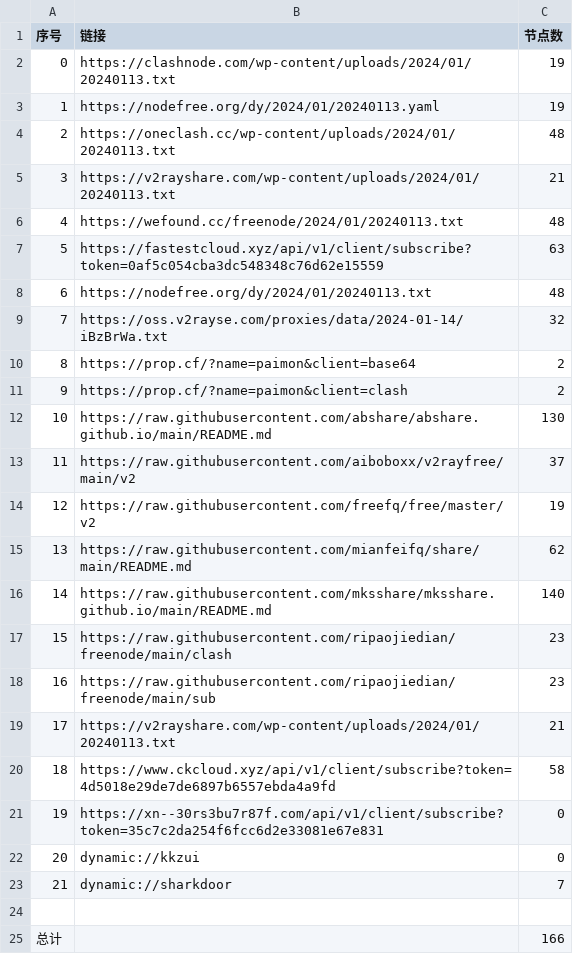
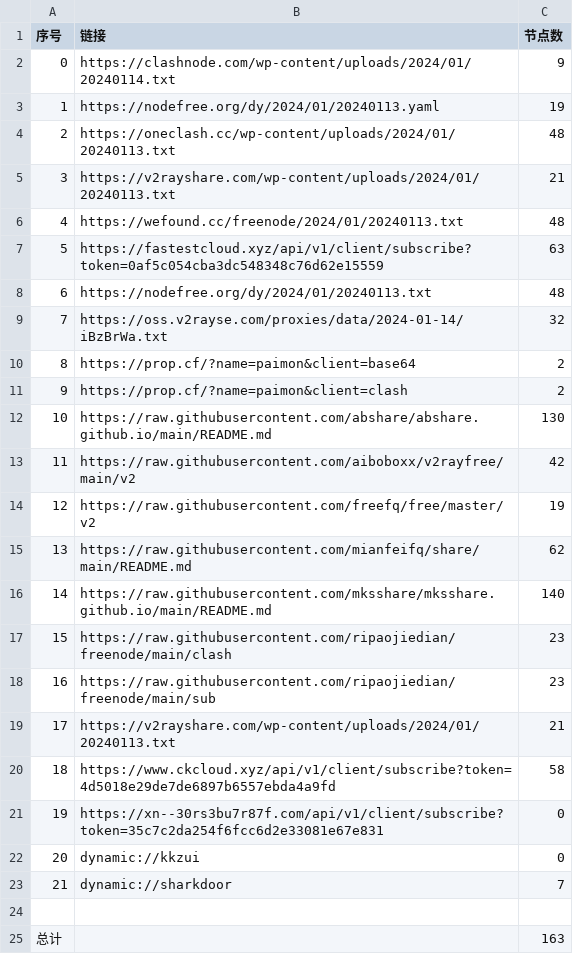
Before and after one commit to yaney01/NoMoreWalls, a CSV file: list_result.csv, drawn as a sheet.

```diff
--- a/list_result.csv
+++ b/list_result.csv
@@ -1,3 +1,3 @@
 序号,链接,节点数
-0,https://clashnode.com/wp-content/uploads/2024/01/20240113.txt,19
+0,https://clashnode.com/wp-content/uploads/2024/01/20240114.txt,9
 1,https://nodefree.org/dy/2024/01/20240113.yaml,19
@@ -12,3 +12,3 @@
 10,https://raw.githubusercontent.com/abshare/abshare.github.io/main/README.md,130
-11,https://raw.githubusercontent.com/aiboboxx/v2rayfree/main/v2,37
+11,https://raw.githubusercontent.com/aiboboxx/v2rayfree/main/v2,42
 12,https://raw.githubusercontent.com/freefq/free/master/v2,19
@@ -24,2 +24,2 @@
 
-总计,,166
+总计,,163
```
Also changed, not shown: 11 other files.
